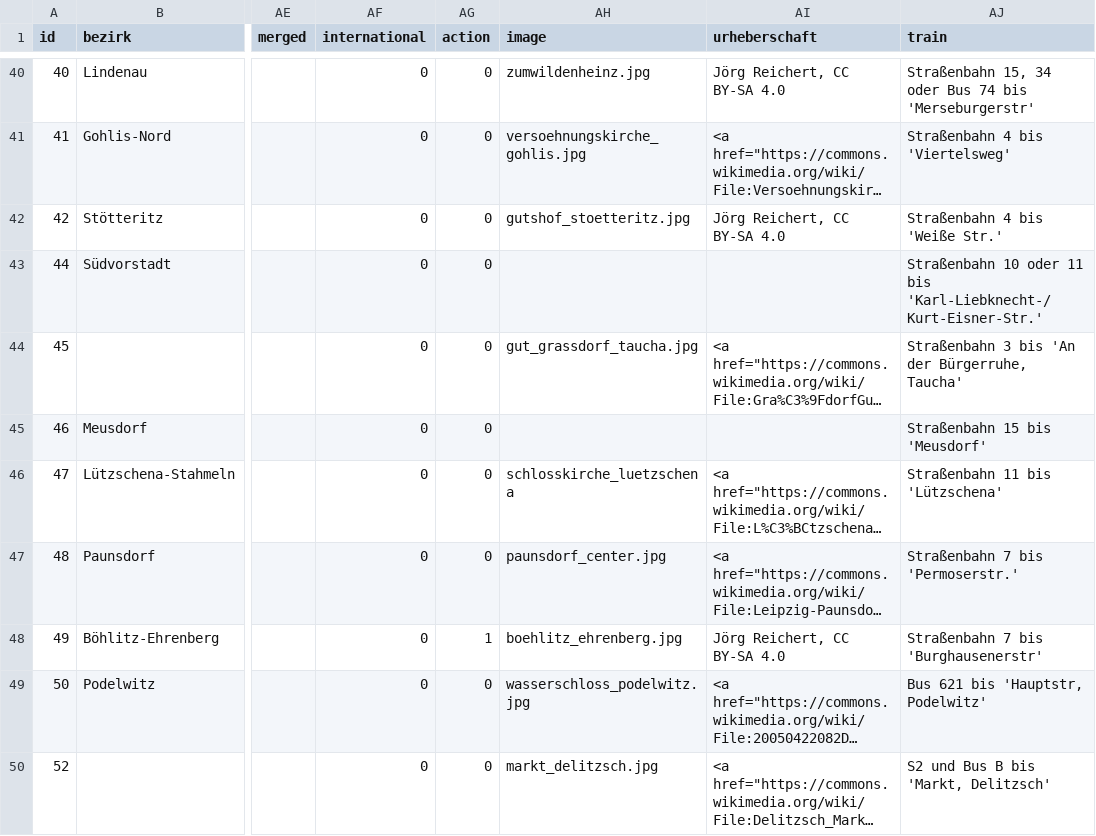
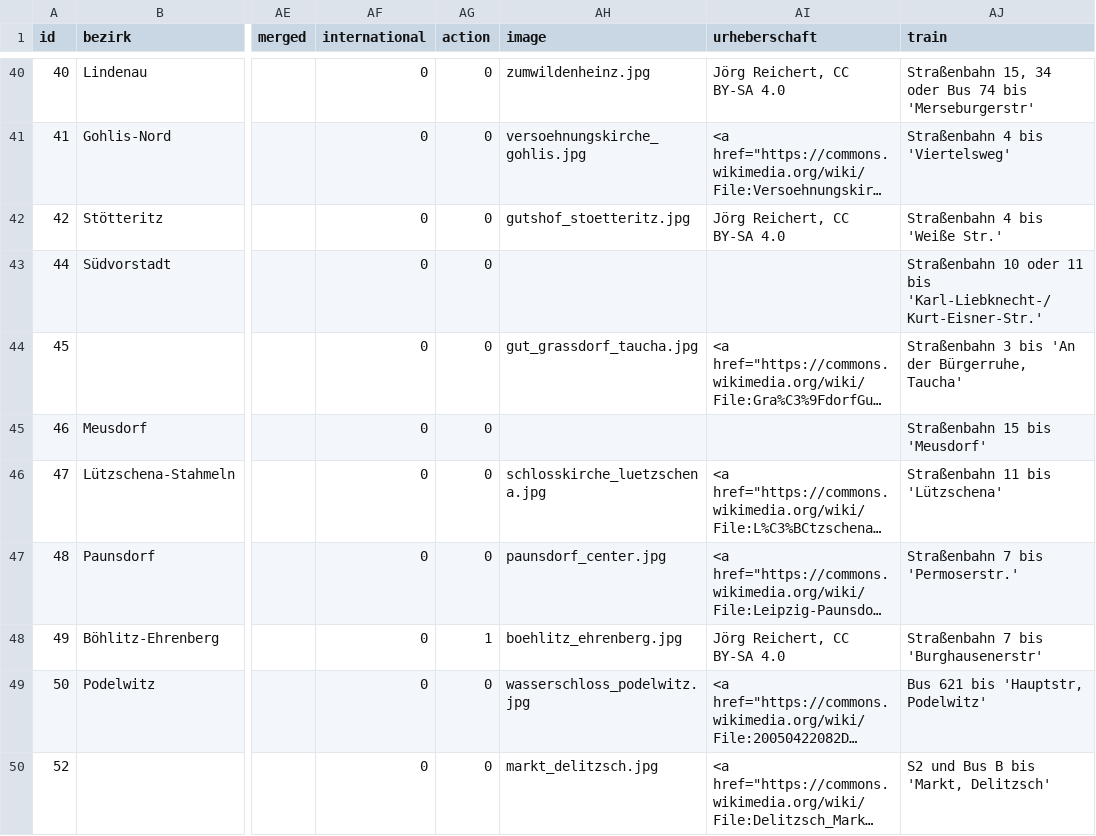
Before and after one commit to CodeforLeipzig/weihnachtsmarktkarte, a CSV file: scraper/markets.csv, drawn as a sheet; only a part is shown, gaps mark what is left out; long unchanged cells end in …; the diff names each change by its address in the sheet, - before the commit and + after, or states it on an @@ line.

```diff
--- a/scraper/markets.csv
+++ b/scraper/markets.csv
-AH46 (image): schlosskirche_luetzschena
+AH46 (image): schlosskirche_luetzschena.jpg
```
Also changed, not shown: public/markets.csv, 3 other files.
